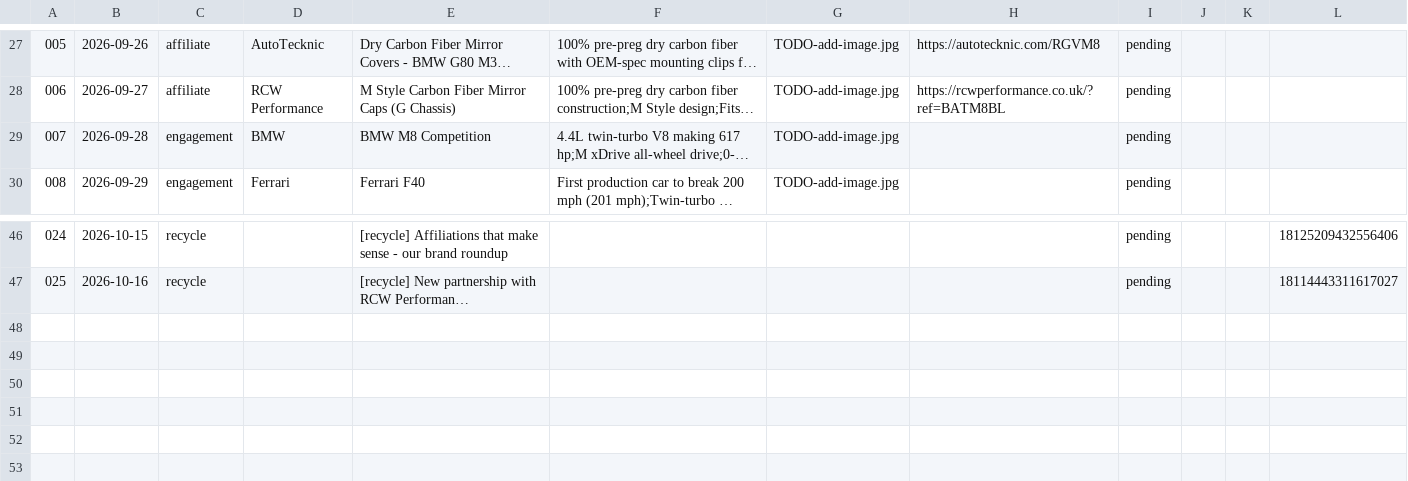
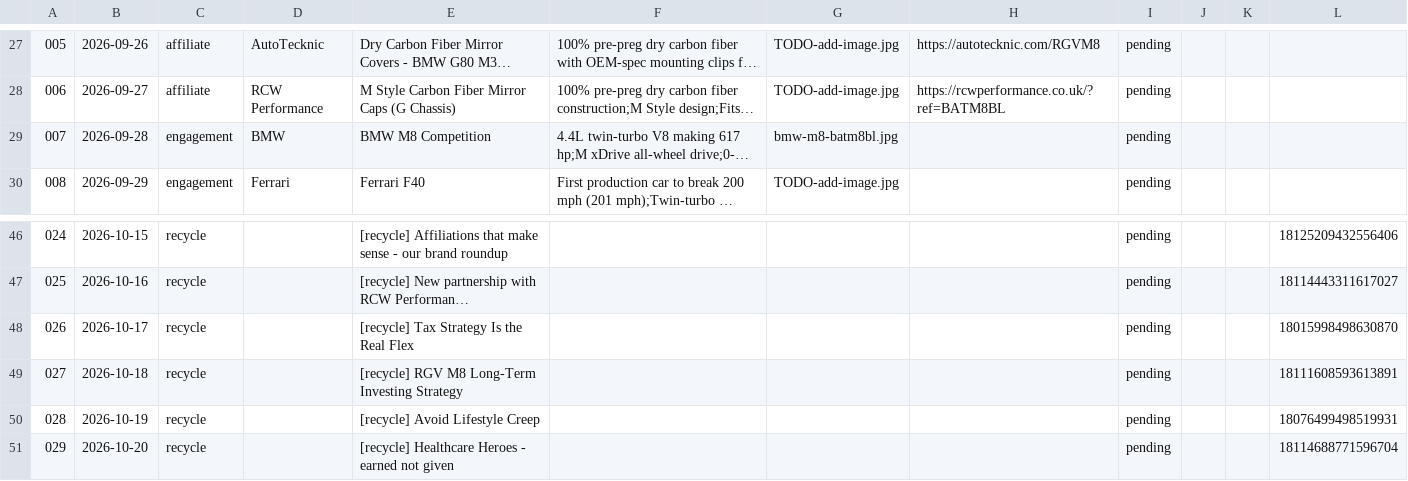
Before and after one commit to apasil03/rgvm8, a CSV file: content/queue.csv, drawn as a sheet; only a part is shown, gaps mark what is left out; long unchanged cells end in …; the diff names each change by its address in the sheet, - before the commit and + after, or states it on an @@ line.

```diff
--- a/content/queue.csv
+++ b/content/queue.csv
-G29: TODO-add-image.jpg
+G29: bmw-m8-batm8bl.jpg
+row 48: 026 | 2026-10-17 | recycle |  | [recycle] Tax Strategy Is the Real Flex |  |  |  | pending |  |  | 18015998498630870
+row 49: 027 | 2026-10-18 | recycle |  | [recycle] RGV M8 Long-Term Investing Strategy |  |  |  | pending |  |  | 18111608593613891
+row 50: 028 | 2026-10-19 | recycle |  | [recycle] Avoid Lifestyle Creep |  |  |  | pending |  |  | 18076499498519931
+row 51: 029 | 2026-10-20 | recycle |  | [recycle] Healthcare Heroes - earned not given |  |  |  | pending |  |  | 18114688771596704
```
Also changed, not shown: 3 other files.
